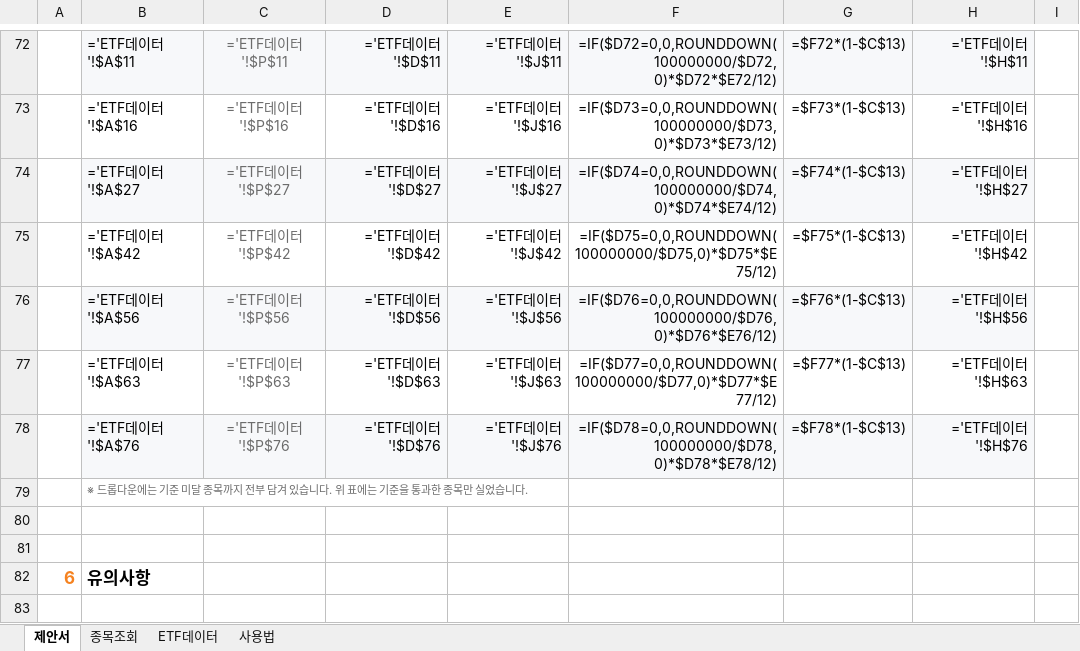
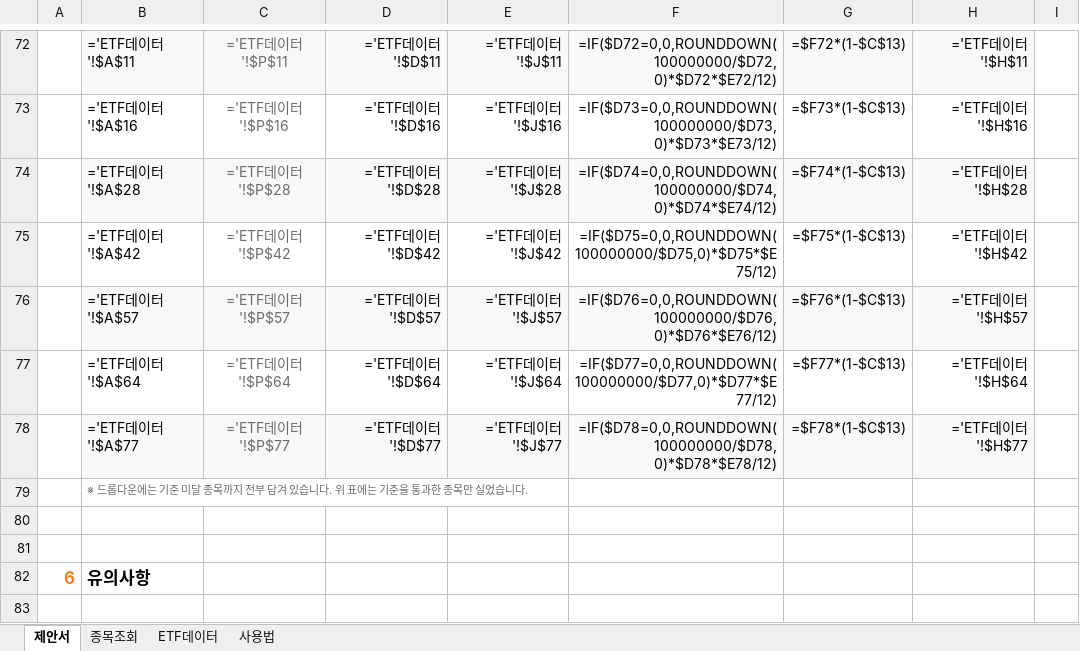
Before and after one commit to hanaroline/work_1, an Excel workbook: 고객제안서_월배당ETF.xlsx, sheet 제안서, drawn as a sheet; only a part is shown, gaps mark what is left out; values as stored, in another font and other column widths than the file's, no borders; formulas without a stored value are shown as written; the diff covers the shown part only; the diff names each change by its address in the sheet, - before the commit and + after, or states it on an @@ line.

```diff
--- a/고객제안서_월배당ETF.xlsx (sheet 제안서)
+++ b/고객제안서_월배당ETF.xlsx (sheet 제안서)
-B74: ='ETF데이터'!$A$27
+B74: ='ETF데이터'!$A$28
-C74: ='ETF데이터'!$P$27
+C74: ='ETF데이터'!$P$28
-D74: ='ETF데이터'!$D$27
+D74: ='ETF데이터'!$D$28
-E74: ='ETF데이터'!$J$27
+E74: ='ETF데이터'!$J$28
-H74: ='ETF데이터'!$H$27
+H74: ='ETF데이터'!$H$28
-B76: ='ETF데이터'!$A$56
+B76: ='ETF데이터'!$A$57
-C76: ='ETF데이터'!$P$56
+C76: ='ETF데이터'!$P$57
-D76: ='ETF데이터'!$D$56
+D76: ='ETF데이터'!$D$57
-E76: ='ETF데이터'!$J$56
+E76: ='ETF데이터'!$J$57
-H76: ='ETF데이터'!$H$56
+H76: ='ETF데이터'!$H$57
-B77: ='ETF데이터'!$A$63
+B77: ='ETF데이터'!$A$64
-C77: ='ETF데이터'!$P$63
+C77: ='ETF데이터'!$P$64
-D77: ='ETF데이터'!$D$63
+D77: ='ETF데이터'!$D$64
-E77: ='ETF데이터'!$J$63
+E77: ='ETF데이터'!$J$64
-H77: ='ETF데이터'!$H$63
+H77: ='ETF데이터'!$H$64
-B78: ='ETF데이터'!$A$76
+B78: ='ETF데이터'!$A$77
-C78: ='ETF데이터'!$P$76
+C78: ='ETF데이터'!$P$77
-D78: ='ETF데이터'!$D$76
+D78: ='ETF데이터'!$D$77
-E78: ='ETF데이터'!$J$76
+E78: ='ETF데이터'!$J$77
-H78: ='ETF데이터'!$H$76
+H78: ='ETF데이터'!$H$77
```
Also changed, not shown: 31 edited cells elsewhere in this sheet, sheet ETF데이터, sheet 종목조회, sheet 사용법, hidden cells, 3 other files.
